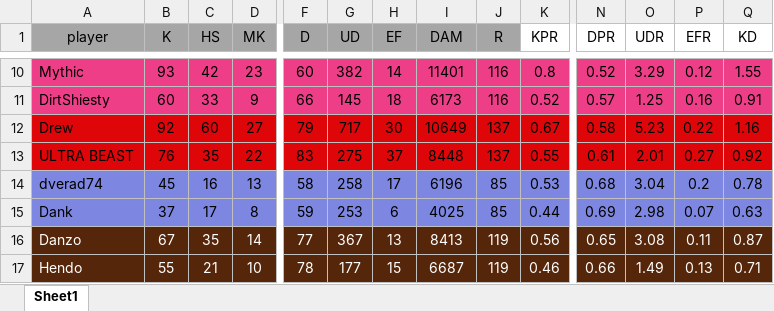
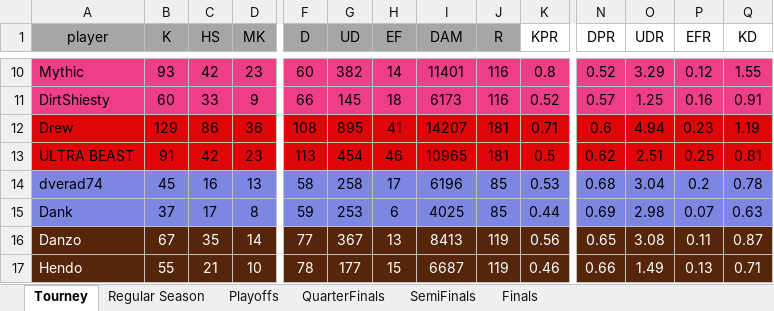
Before and after one commit to PatrickBrady7/broys2v2bot, an Excel workbook: 2026WinterLeagueXL.xlsx, sheet Tourney, drawn as a sheet; only a part is shown, gaps mark what is left out; values as stored, in another font and other column widths than the file's, no borders; the diff covers the shown part only; the diff names each change by its address in the sheet, - before the commit and + after, or states it on an @@ line.

Commit message:
Add files via upload
Added more sheets for playoffs for more in-depth stats

```diff
--- a/2026WinterLeagueXL.xlsx (sheet Tourney)
+++ b/2026WinterLeagueXL.xlsx (sheet Tourney)
-sheet tab: Sheet1
+sheet tab: Tourney
+sheet tab: Regular Season
+sheet tab: Playoffs
+sheet tab: QuarterFinals
+sheet tab: SemiFinals
+sheet tab: Finals
-B12 (K): 92
+B12 (K): 129
-C12 (HS): 60
+C12 (HS): 86
-D12 (MK): 27
+D12 (MK): 36
-F12 (D): 79
+F12 (D): 108
-G12 (UD): 717
+G12 (UD): 895
-H12 (EF): 30
+H12 (EF): 41
-I12 (DAM): 10649
+I12 (DAM): 14207
-J12:J13 (R): 137
+J12:J13 (R): 181
-K12 (KPR): 0.67
+K12 (KPR): 0.71
-N12 (DPR): 0.58
+N12 (DPR): 0.6
-O12 (UDR): 5.23
+O12 (UDR): 4.94
-P12 (EFR): 0.22
+P12 (EFR): 0.23
-Q12 (KD): 1.16
+Q12 (KD): 1.19
-B13 (K): 76
+B13 (K): 91
-C13 (HS): 35
+C13 (HS): 42
-D13 (MK): 22
+D13 (MK): 23
-F13 (D): 83
+F13 (D): 113
-G13 (UD): 275
+G13 (UD): 454
-H13 (EF): 37
+H13 (EF): 46
-I13 (DAM): 8448
+I13 (DAM): 10965
-K13 (KPR): 0.55
+K13 (KPR): 0.5
-N13 (DPR): 0.61
+N13 (DPR): 0.62
-O13 (UDR): 2.01
+O13 (UDR): 2.51
-P13 (EFR): 0.27
+P13 (EFR): 0.25
-Q13 (KD): 0.92
+Q13 (KD): 0.81
```
Also changed, not shown: 42 edited cells elsewhere in this sheet.
